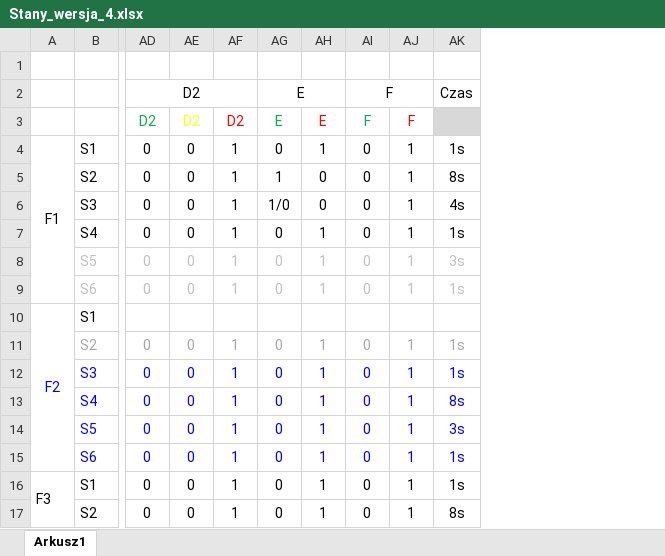
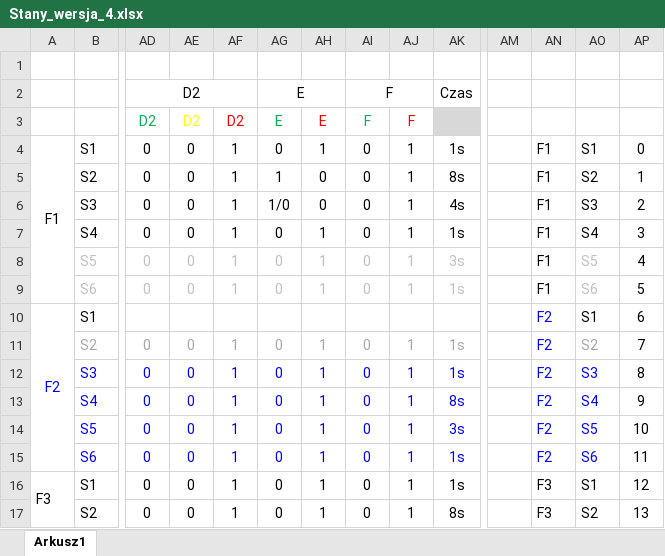
Before and after one commit to MooVx/AP_swiatla, an Excel workbook: Graf/Stany_wersja_4.xlsx, sheet Arkusz1, drawn as a sheet; only a part is shown, gaps mark what is left out; values as stored, in another font and other column widths than the file's, no borders; the diff covers the shown part only; the diff names each change by its address in the sheet, - before the commit and + after, or states it on an @@ line.

```diff
--- a/Graf/Stany_wersja_4.xlsx (sheet Arkusz1)
+++ b/Graf/Stany_wersja_4.xlsx (sheet Arkusz1)
+column AM, empty
+column AN, rows 4-17: F1 | F1 | F1 | F1 | F1 | F1 | F2 | F2 | F2 | F2 | F2 | F2 | F3 | F3
+column AO, rows 4-17: S1 | S2 | S3 | S4 | S5 | S6 | S1 | S2 | S3 | S4 | S5 | S6 | S1 | S2
+column AP, rows 4-17: 0 | 1 | 2 | 3 | 4 | 5 | 6 | 7 | 8 | 9 | 10 | 11 | 12 | 13
```
Also changed, not shown: merged cells elsewhere in this sheet, 8 other files.
